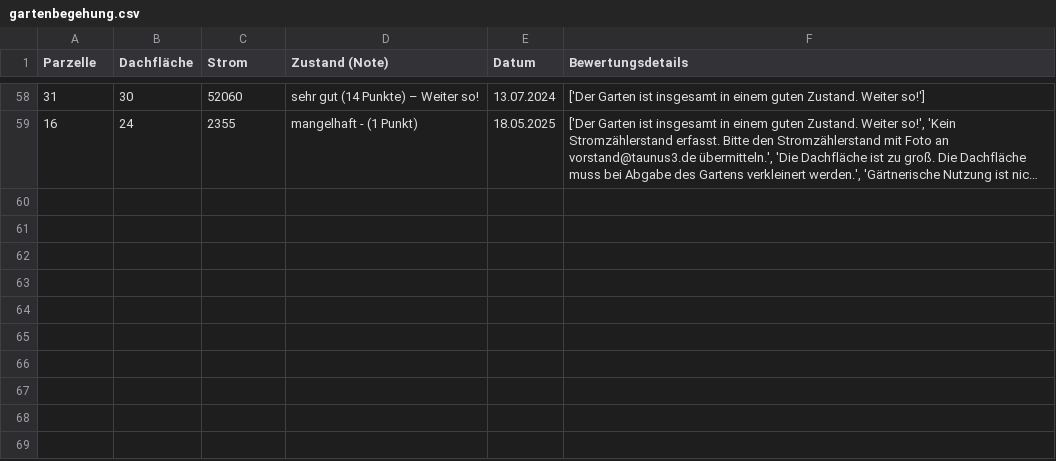
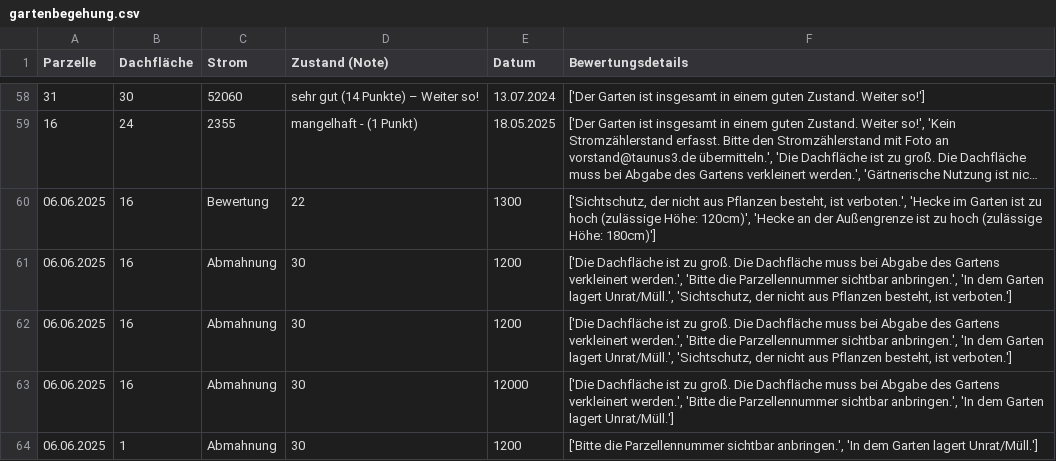
Before and after one commit to steff-sson/taunus3-gartenbegehung, a CSV file: static/gartenbegehung.csv, drawn as a sheet; only a part is shown, gaps mark what is left out; long unchanged cells end in …; the diff names each change by its address in the sheet, - before the commit and + after, or states it on an @@ line.

Commit message:
Version auf 2025 aktualisiert – mit neuen Items sowie der Möglichkeit, direkt eine Abmahnung zu erstellen.

```diff
--- a/static/gartenbegehung.csv
+++ b/static/gartenbegehung.csv
+row 60: 06.06.2025 | 16 | Bewertung | 22 | 1300 | ['Sichtschutz, der nicht aus Pflanzen besteht, ist verboten.', 'Hecke im Garten ist zu hoch (zulässige Höhe: 120cm)', 'Hecke an der Außengrenze ist zu hoch (zulässige Höhe: 180cm)']
+row 61: 06.06.2025 | 16 | Abmahnung | 30 | 1200 | ['Die Dachfläche ist zu groß. Die Dachfläche muss bei Abgabe des Gartens verkleinert werden.', 'Bitte die Parzellennummer sichtbar anbringen.', 'In dem Garten lagert Unrat/Müll.', 'Sichtschutz, der nicht aus Pflanzen besteht, ist verboten.']
+row 62: 06.06.2025 | 16 | Abmahnung | 30 | 1200 | ['Die Dachfläche ist zu groß. Die Dachfläche muss bei Abgabe des Gartens verkleinert werden.', 'Bitte die Parzellennummer sichtbar anbringen.', 'In dem Garten lagert Unrat/Müll.', 'Sichtschutz, der nicht aus Pflanzen besteht, ist verboten.']
+row 63: 06.06.2025 | 16 | Abmahnung | 30 | 12000 | ['Die Dachfläche ist zu groß. Die Dachfläche muss bei Abgabe des Gartens verkleinert werden.', 'Bitte die Parzellennummer sichtbar anbringen.', 'In dem Garten lagert Unrat/Müll.']
+row 64: 06.06.2025 | 1 | Abmahnung | 30 | 1200 | ['Bitte die Parzellennummer sichtbar anbringen.', 'In dem Garten lagert Unrat/Müll.']
```
Also changed, not shown: 10 other files.
